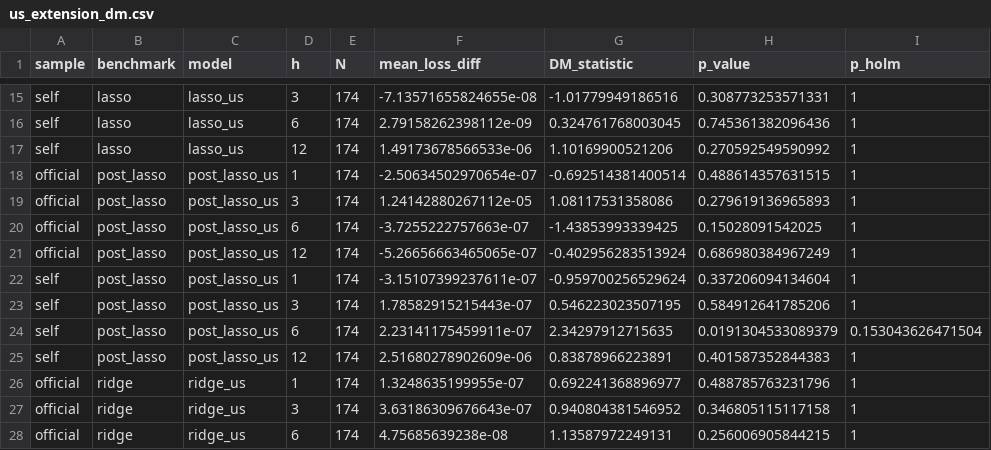
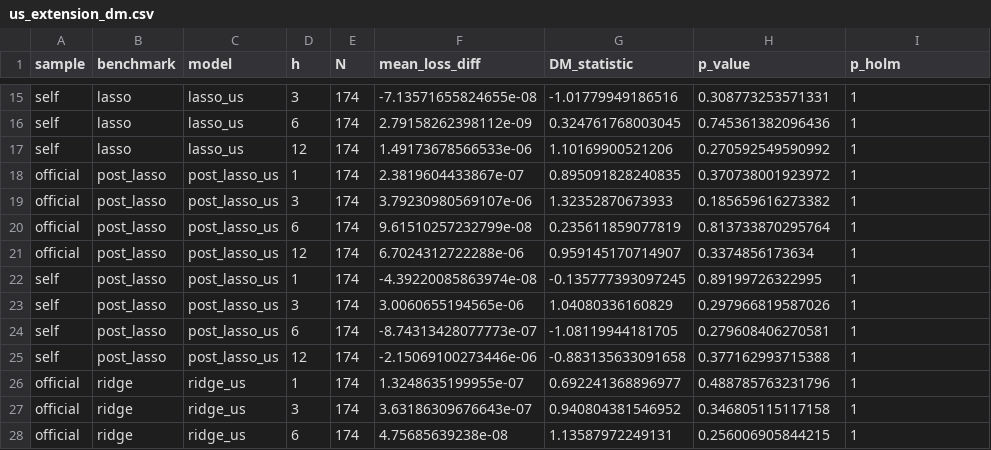
Before and after one commit to yenfay/ec4308-inflation-forecasting, a CSV file: results/evaluation/us_extension_dm.csv, drawn as a sheet; only a part is shown, gaps mark what is left out.

```diff
--- a/results/evaluation/us_extension_dm.csv
+++ b/results/evaluation/us_extension_dm.csv
@@ -17,10 +17,10 @@
 "self","lasso","lasso_us",12,174,1.49173678566533e-06,1.10169900521206,0.270592549590992,1
-"official","post_lasso","post_lasso_us",1,174,-2.50634502970654e-07,-0.692514381400514,0.488614357631515,1
-"official","post_lasso","post_lasso_us",3,174,1.24142880267112e-05,1.08117531358086,0.279619136965893,1
-"official","post_lasso","post_lasso_us",6,174,-3.7255222757663e-07,-1.43853993339425,0.15028091542025,1
-"official","post_lasso","post_lasso_us",12,174,-5.26656663465065e-07,-0.402956283513924,0.686980384967249,1
-"self","post_lasso","post_lasso_us",1,174,-3.15107399237611e-07,-0.959700256529624,0.337206094134604,1
-"self","post_lasso","post_lasso_us",3,174,1.78582915215443e-07,0.546223023507195,0.584912641785206,1
-"self","post_lasso","post_lasso_us",6,174,2.23141175459911e-07,2.34297912715635,0.0191304533089379,0.153043626471504
-"self","post_lasso","post_lasso_us",12,174,2.51680278902609e-06,0.83878966223891,0.401587352844383,1
+"official","post_lasso","post_lasso_us",1,174,2.3819604433867e-07,0.895091828240835,0.370738001923972,1
+"official","post_lasso","post_lasso_us",3,174,3.79230980569107e-06,1.32352870673933,0.185659616273382,1
+"official","post_lasso","post_lasso_us",6,174,9.61510257232799e-08,0.235611859077819,0.813733870295764,1
+"official","post_lasso","post_lasso_us",12,174,6.7024312722288e-06,0.959145170714907,0.3374856173634,1
+"self","post_lasso","post_lasso_us",1,174,-4.39220085863974e-08,-0.135777393097245,0.89199726322995,1
+"self","post_lasso","post_lasso_us",3,174,3.0060655194565e-06,1.04080336160829,0.297966819587026,1
+"self","post_lasso","post_lasso_us",6,174,-8.74313428077773e-07,-1.08119944181705,0.279608406270581,1
+"self","post_lasso","post_lasso_us",12,174,-2.15069100273446e-06,-0.883135633091658,0.377162993715388,1
 "official","ridge","ridge_us",1,174,1.3248635199955e-07,0.692241368896977,0.488785763231796,1
```
Also changed, not shown: results/evaluation/dm_hac_sensitivity.csv, results/evaluation/dm_results.csv, 20 other files.
